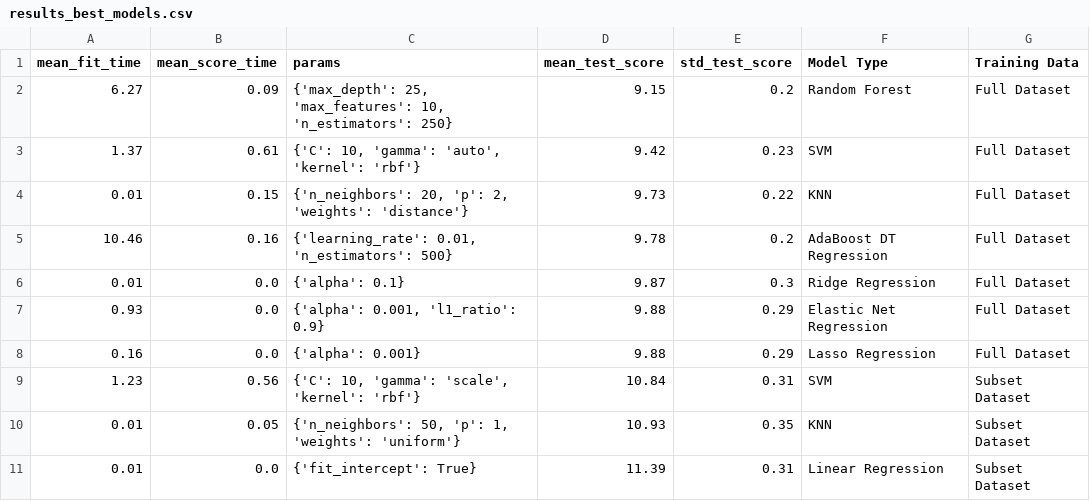
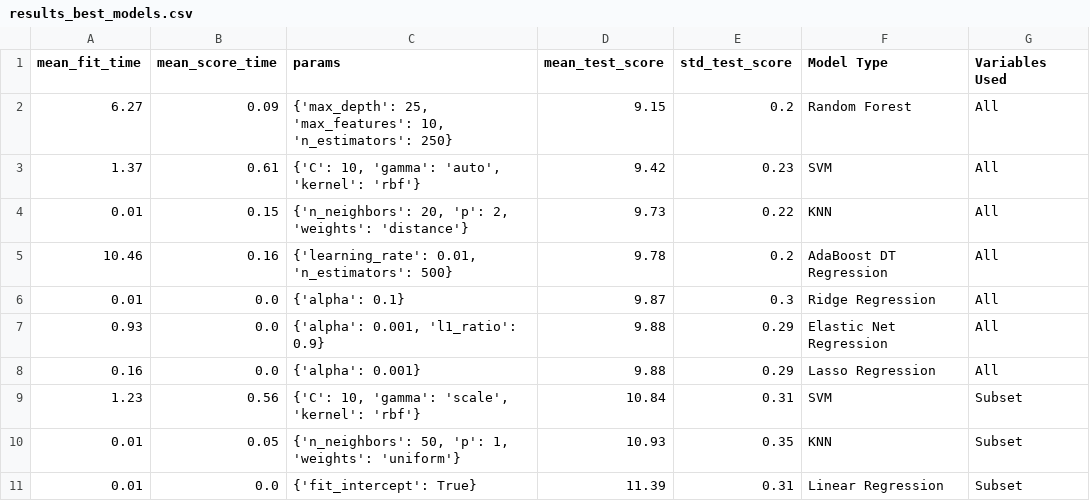
Before and after one commit to davekacz/NBA_Salary_Prediction, a CSV file: results_best_models.csv, drawn as a sheet.

Commit message:
Update results_best_models.csv

```diff
--- a/results_best_models.csv
+++ b/results_best_models.csv
@@ -1,11 +1,11 @@
-mean_fit_time,mean_score_time,params,mean_test_score,std_test_score,Model Type,Training Data
-6.27,0.09,"{'max_depth': 25, 'max_features': 10, 'n_estimators': 250}",9.15,0.2,Random Forest,Full Dataset
-1.37,0.61,"{'C': 10, 'gamma': 'auto', 'kernel': 'rbf'}",9.42,0.23,SVM,Full Dataset
-0.01,0.15,"{'n_neighbors': 20, 'p': 2, 'weights': 'distance'}",9.73,0.22,KNN,Full Dataset
-10.46,0.16,"{'learning_rate': 0.01, 'n_estimators': 500}",9.78,0.2,AdaBoost DT Regression,Full Dataset
-0.01,0.0,{'alpha': 0.1},9.87,0.3,Ridge Regression,Full Dataset
-0.93,0.0,"{'alpha': 0.001, 'l1_ratio': 0.9}",9.88,0.29,Elastic Net Regression,Full Dataset
-0.16,0.0,{'alpha': 0.001},9.88,0.29,Lasso Regression,Full Dataset
-1.23,0.56,"{'C': 10, 'gamma': 'scale', 'kernel': 'rbf'}",10.84,0.31,SVM,Subset Dataset
-0.01,0.05,"{'n_neighbors': 50, 'p': 1, 'weights': 'uniform'}",10.93,0.35,KNN,Subset Dataset
-0.01,0.0,{'fit_intercept': True},11.39,0.31,Linear Regression,Subset Dataset
+mean_fit_time,mean_score_time,params,mean_test_score,std_test_score,Model Type,Variables Used
+6.27,0.09,"{'max_depth': 25, 'max_features': 10, 'n_estimators': 250}",9.15,0.2,Random Forest,All
+1.37,0.61,"{'C': 10, 'gamma': 'auto', 'kernel': 'rbf'}",9.42,0.23,SVM,All
+0.01,0.15,"{'n_neighbors': 20, 'p': 2, 'weights': 'distance'}",9.73,0.22,KNN,All
+10.46,0.16,"{'learning_rate': 0.01, 'n_estimators': 500}",9.78,0.2,AdaBoost DT Regression,All
+0.01,0.0,{'alpha': 0.1},9.87,0.3,Ridge Regression,All
+0.93,0.0,"{'alpha': 0.001, 'l1_ratio': 0.9}",9.88,0.29,Elastic Net Regression,All
+0.16,0.0,{'alpha': 0.001},9.88,0.29,Lasso Regression,All
+1.23,0.56,"{'C': 10, 'gamma': 'scale', 'kernel': 'rbf'}",10.84,0.31,SVM,Subset
+0.01,0.05,"{'n_neighbors': 50, 'p': 1, 'weights': 'uniform'}",10.93,0.35,KNN,Subset
+0.01,0.0,{'fit_intercept': True},11.39,0.31,Linear Regression,Subset
```
